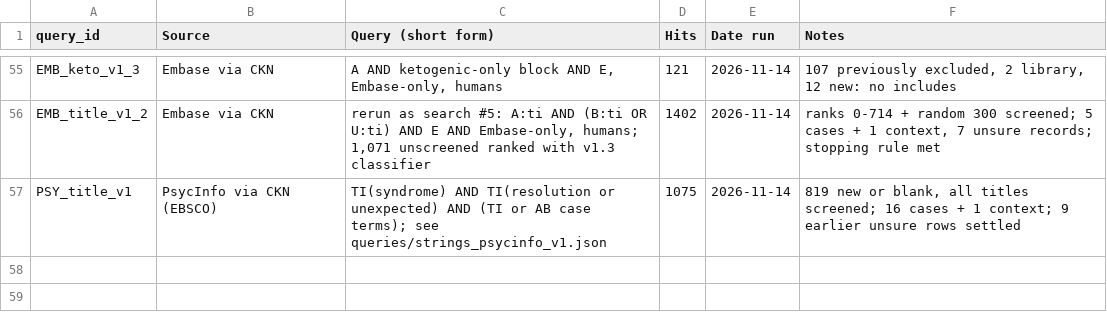
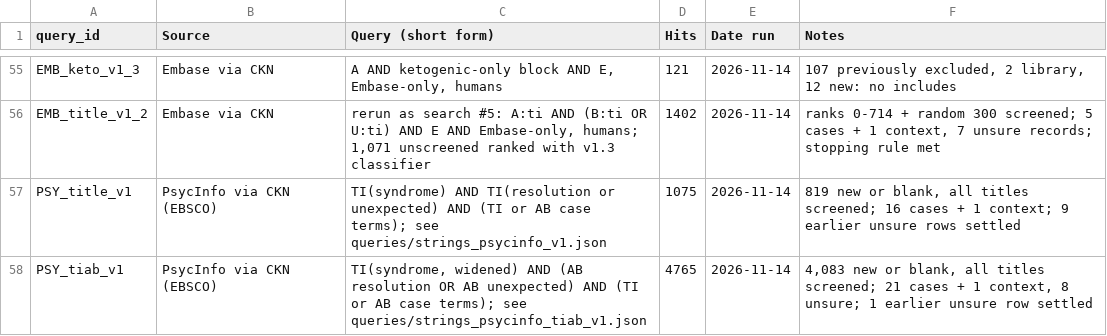
Before and after one commit to Themoojuice/Serendipity_studies, a CSV file: ledger/search_log.csv, drawn as a sheet; only a part is shown, gaps mark what is left out.

```diff
--- a/ledger/search_log.csv
+++ b/ledger/search_log.csv
@@ -57 +57,2 @@ EMB_title_v1_2,Embase via CKN,"rerun as search #5: A:ti AND (B:ti OR U:ti) AND E
 PSY_title_v1,PsycInfo via CKN (EBSCO),TI(syndrome) AND TI(resolution or unexpected) AND (TI or AB case terms); see queries/strings_psycinfo_v1.json,1075,2026-11-14,"819 new or blank, all titles screened; 16 cases + 1 context; 9 earlier unsure rows settled"
+PSY_tiab_v1,PsycInfo via CKN (EBSCO),"TI(syndrome, widened) AND (AB resolution OR AB unexpected) AND (TI or AB case terms); see queries/strings_psycinfo_tiab_v1.json",4765,2026-11-14,"4,083 new or blank, all titles screened; 21 cases + 1 context, 8 unsure; 1 earlier unsure row settled"
```
Also changed, not shown: 7 other files.
